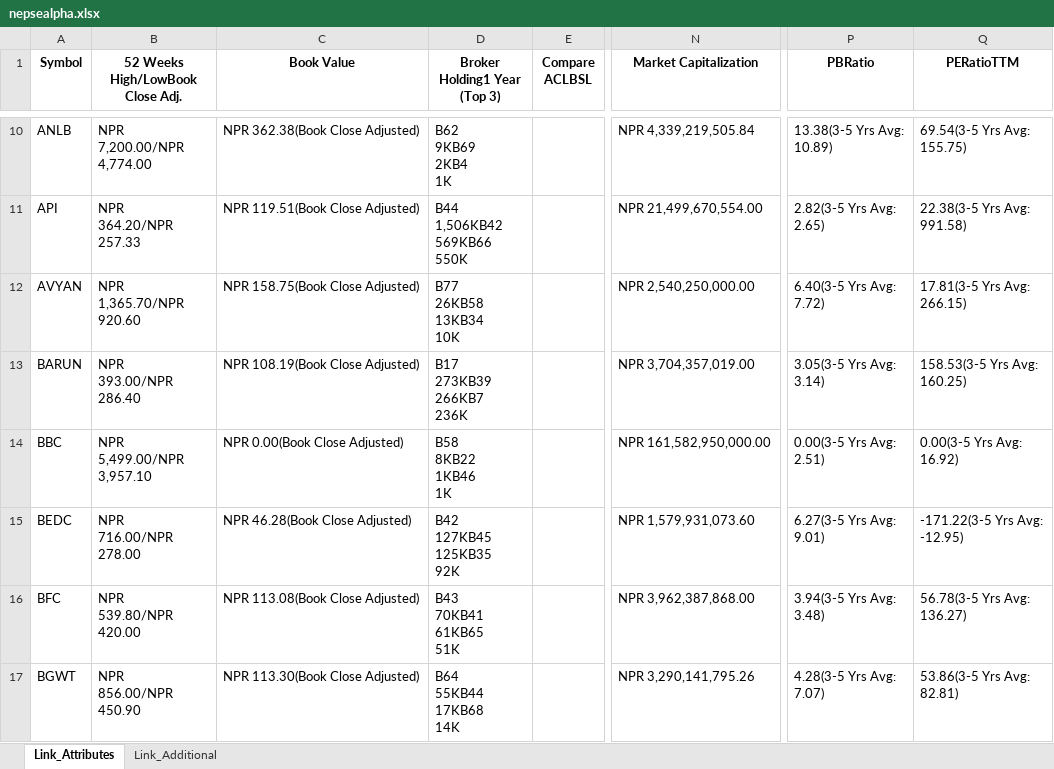
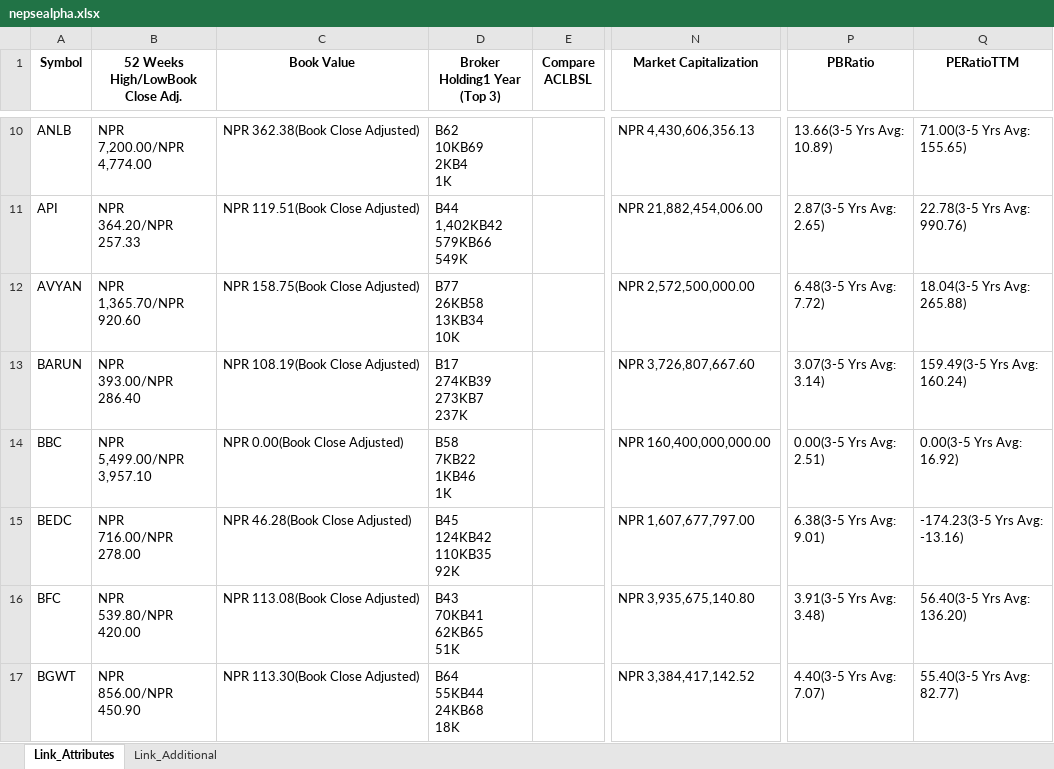
Before and after one commit to nikssspandey2000/nepsealphacrawl, an Excel workbook: nepsealpha.xlsx, sheet Link_Attributes, drawn as a sheet; only a part is shown, gaps mark what is left out; values as stored, in another font and other column widths than the file's, no borders; ↵ is a line break in a cell; the diff covers the shown part only; the diff names each change by its address in the sheet, - before the commit and + after, or states it on an @@ line.

```diff
--- a/nepsealpha.xlsx (sheet Link_Attributes)
+++ b/nepsealpha.xlsx (sheet Link_Attributes)
-D10 (Broker Holding1 Year (Top 3)): B62 ↵ 9KB69 ↵ 2KB4 ↵ 1K
+D10 (Broker Holding1 Year (Top 3)): B62 ↵ 10KB69 ↵ 2KB4 ↵ 1K
-N10 (Market Capitalization): NPR 4,339,219,505.84
+N10 (Market Capitalization): NPR 4,430,606,356.13
-P10 (PBRatio): 13.38(3-5 Yrs Avg: ↵ 10.89)
+P10 (PBRatio): 13.66(3-5 Yrs Avg: ↵ 10.89)
-Q10 (PERatioTTM): 69.54(3-5 Yrs Avg: ↵ 155.75)
+Q10 (PERatioTTM): 71.00(3-5 Yrs Avg: ↵ 155.65)
-D11 (Broker Holding1 Year (Top 3)): B44 ↵ 1,506KB42 ↵ 569KB66 ↵ 550K
+D11 (Broker Holding1 Year (Top 3)): B44 ↵ 1,402KB42 ↵ 579KB66 ↵ 549K
-N11 (Market Capitalization): NPR 21,499,670,554.00
+N11 (Market Capitalization): NPR 21,882,454,006.00
-P11 (PBRatio): 2.82(3-5 Yrs Avg: ↵ 2.65)
+P11 (PBRatio): 2.87(3-5 Yrs Avg: ↵ 2.65)
-Q11 (PERatioTTM): 22.38(3-5 Yrs Avg: ↵ 991.58)
+Q11 (PERatioTTM): 22.78(3-5 Yrs Avg: ↵ 990.76)
-N12 (Market Capitalization): NPR 2,540,250,000.00
+N12 (Market Capitalization): NPR 2,572,500,000.00
-P12 (PBRatio): 6.40(3-5 Yrs Avg: ↵ 7.72)
+P12 (PBRatio): 6.48(3-5 Yrs Avg: ↵ 7.72)
-Q12 (PERatioTTM): 17.81(3-5 Yrs Avg: ↵ 266.15)
+Q12 (PERatioTTM): 18.04(3-5 Yrs Avg: ↵ 265.88)
-D13 (Broker Holding1 Year (Top 3)): B17 ↵ 273KB39 ↵ 266KB7 ↵ 236K
+D13 (Broker Holding1 Year (Top 3)): B17 ↵ 274KB39 ↵ 273KB7 ↵ 237K
-N13 (Market Capitalization): NPR 3,704,357,019.00
+N13 (Market Capitalization): NPR 3,726,807,667.60
-P13 (PBRatio): 3.05(3-5 Yrs Avg: ↵ 3.14)
+P13 (PBRatio): 3.07(3-5 Yrs Avg: ↵ 3.14)
-Q13 (PERatioTTM): 158.53(3-5 Yrs Avg: ↵ 160.25)
+Q13 (PERatioTTM): 159.49(3-5 Yrs Avg: ↵ 160.24)
-D14 (Broker Holding1 Year (Top 3)): B58 ↵ 8KB22 ↵ 1KB46 ↵ 1K
+D14 (Broker Holding1 Year (Top 3)): B58 ↵ 7KB22 ↵ 1KB46 ↵ 1K
-N14 (Market Capitalization): NPR 161,582,950,000.00
+N14 (Market Capitalization): NPR 160,400,000,000.00
-D15 (Broker Holding1 Year (Top 3)): B42 ↵ 127KB45 ↵ 125KB35 ↵ 92K
+D15 (Broker Holding1 Year (Top 3)): B45 ↵ 124KB42 ↵ 110KB35 ↵ 92K
-N15 (Market Capitalization): NPR 1,579,931,073.60
+N15 (Market Capitalization): NPR 1,607,677,797.00
-P15 (PBRatio): 6.27(3-5 Yrs Avg: ↵ 9.01)
+P15 (PBRatio): 6.38(3-5 Yrs Avg: ↵ 9.01)
-Q15 (PERatioTTM): -171.22(3-5 Yrs Avg: ↵ -12.95)
+Q15 (PERatioTTM): -174.23(3-5 Yrs Avg: ↵ -13.16)
-D16 (Broker Holding1 Year (Top 3)): B43 ↵ 70KB41 ↵ 61KB65 ↵ 51K
+D16 (Broker Holding1 Year (Top 3)): B43 ↵ 70KB41 ↵ 62KB65 ↵ 51K
-N16 (Market Capitalization): NPR 3,962,387,868.00
+N16 (Market Capitalization): NPR 3,935,675,140.80
-P16 (PBRatio): 3.94(3-5 Yrs Avg: ↵ 3.48)
+P16 (PBRatio): 3.91(3-5 Yrs Avg: ↵ 3.48)
-Q16 (PERatioTTM): 56.78(3-5 Yrs Avg: ↵ 136.27)
+Q16 (PERatioTTM): 56.40(3-5 Yrs Avg: ↵ 136.20)
-D17 (Broker Holding1 Year (Top 3)): B64 ↵ 55KB44 ↵ 17KB68 ↵ 14K
+D17 (Broker Holding1 Year (Top 3)): B64 ↵ 55KB44 ↵ 24KB68 ↵ 18K
-N17 (Market Capitalization): NPR 3,290,141,795.26
+N17 (Market Capitalization): NPR 3,384,417,142.52
-P17 (PBRatio): 4.28(3-5 Yrs Avg: ↵ 7.07)
+P17 (PBRatio): 4.40(3-5 Yrs Avg: ↵ 7.07)
-Q17 (PERatioTTM): 53.86(3-5 Yrs Avg: ↵ 82.81)
+Q17 (PERatioTTM): 55.40(3-5 Yrs Avg: ↵ 82.77)
```
Also changed, not shown: 883 edited cells elsewhere in this sheet, sheet Link_Additional, 4 other files.
